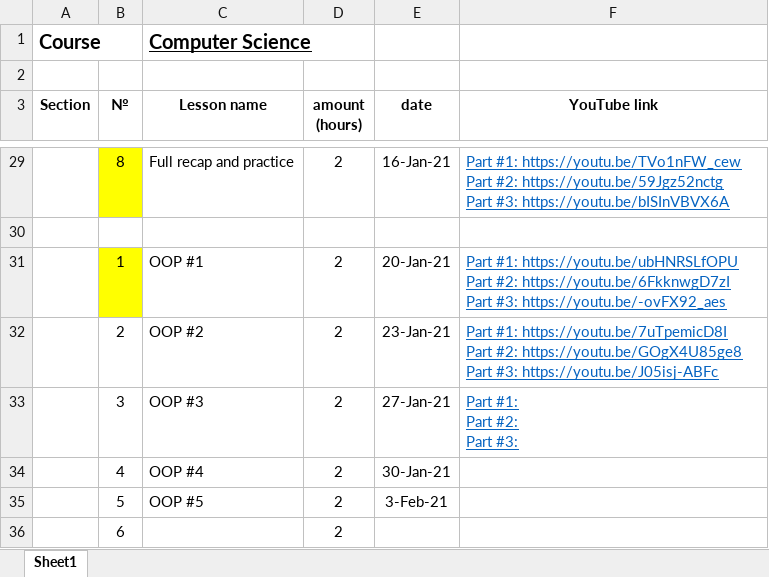
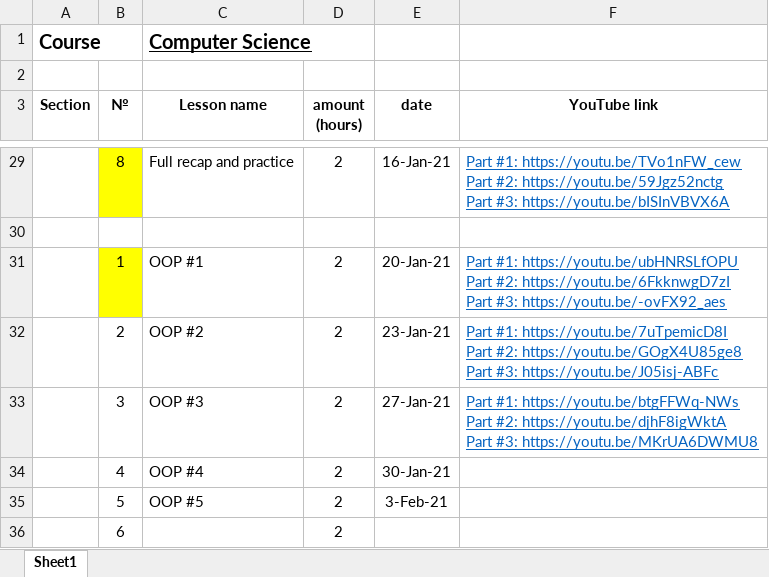
Before and after one commit to elvint14/java-course-2-classes, an Excel workbook: src/main/java/org/course/_syllabus/course_details.xlsx, sheet Sheet1, drawn as a sheet; only a part is shown, gaps mark what is left out; values as stored, in another font and other column widths than the file's, no borders; ↵ is a line break in a cell; the diff names each change by its address in the sheet, - before the commit and + after, or states it on an @@ line.

Commit message:
lesson #20 video record uploaded into youtube

```diff
--- a/src/main/java/org/course/_syllabus/course_details.xlsx (sheet Sheet1)
+++ b/src/main/java/org/course/_syllabus/course_details.xlsx (sheet Sheet1)
-F33 (YouTube link): Part #1: ↵ Part #2: ↵ Part #3:
+F33 (YouTube link): Part #1: https://youtu.be/btgFFWq-NWs ↵ Part #2: https://youtu.be/djhF8igWktA ↵ Part #3: https://youtu.be/MKrUA6DWMU8
```
Also changed, not shown: 2 other files.
